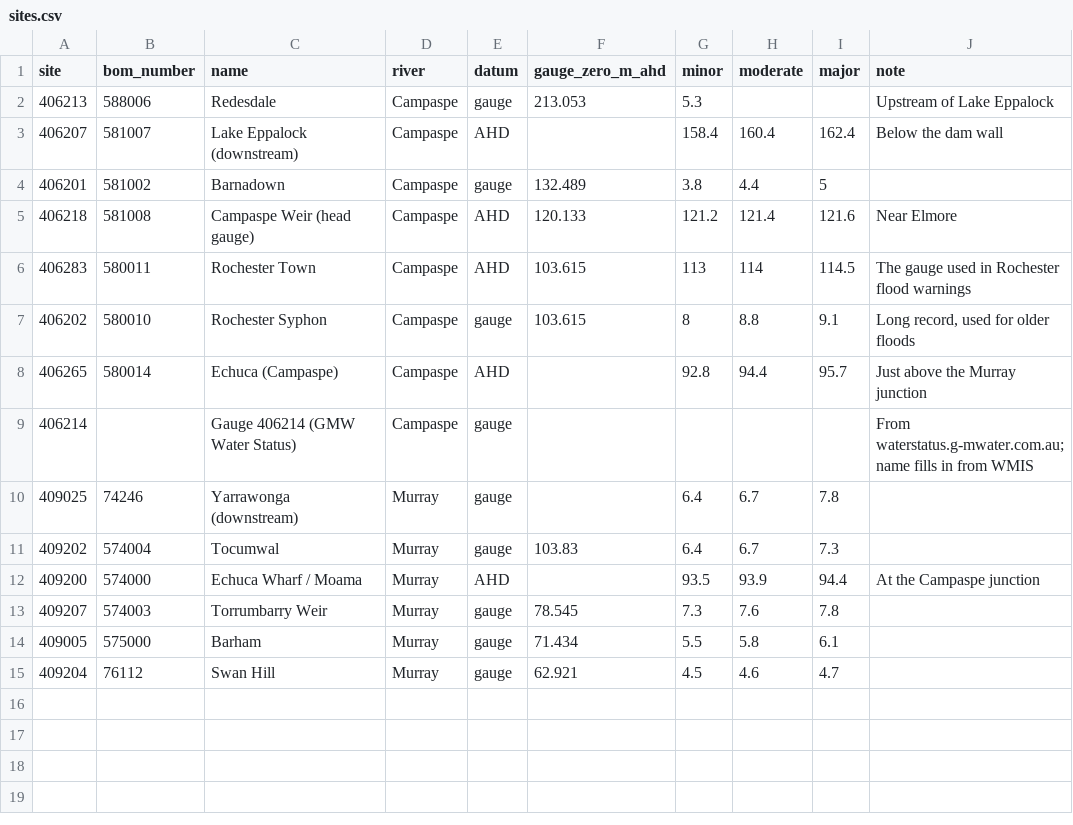
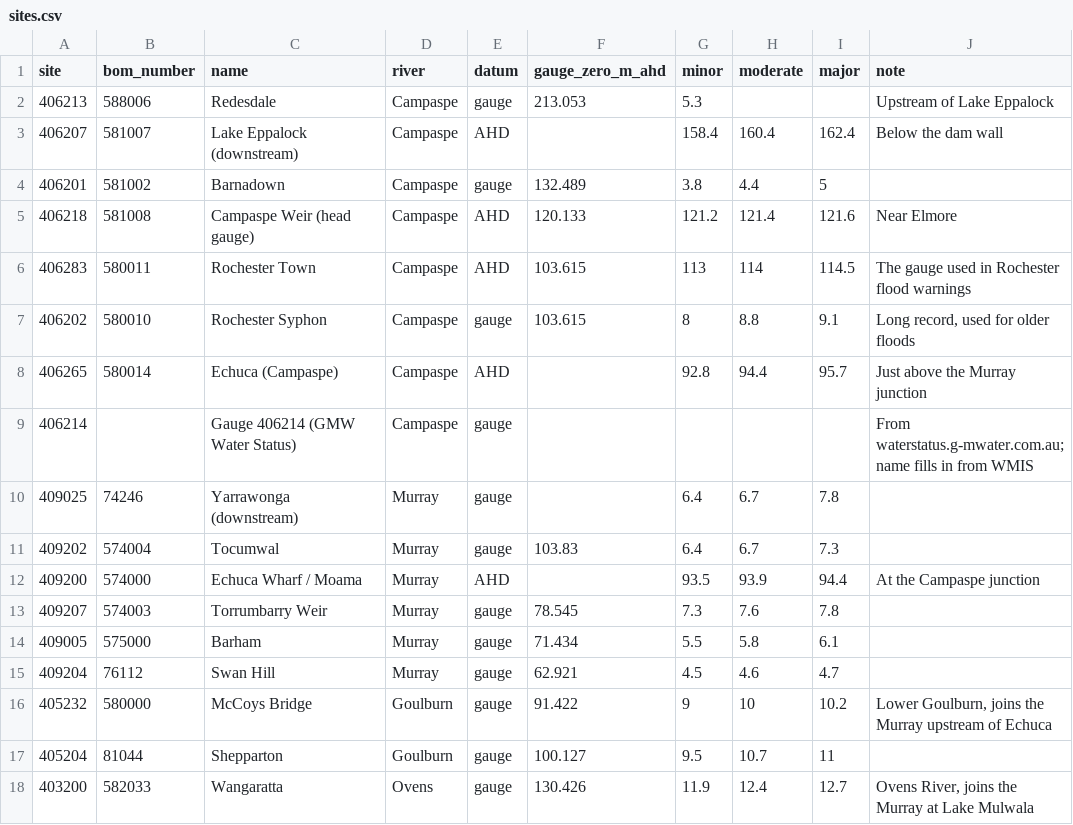
Before and after one commit to JLA92-bit/joshmakesgames-site, a CSV file: river-watch/data/sites.csv, drawn as a sheet.

```diff
--- a/river-watch/data/sites.csv
+++ b/river-watch/data/sites.csv
@@ -15 +15,4 @@ site,bom_number,name,river,datum,gauge_zero_m_ahd,minor,moderate,major,note
 409204,76112,Swan Hill,Murray,gauge,62.921,4.5,4.6,4.7,
+405232,580000,McCoys Bridge,Goulburn,gauge,91.422,9,10,10.2,"Lower Goulburn, joins the Murray upstream of Echuca"
+405204,81044,Shepparton,Goulburn,gauge,100.127,9.5,10.7,11,
+403200,582033,Wangaratta,Ovens,gauge,130.426,11.9,12.4,12.7,"Ovens River, joins the Murray at Lake Mulwala"
```
Also changed, not shown: river-watch/data/storage/406219.csv, 9 other files.
